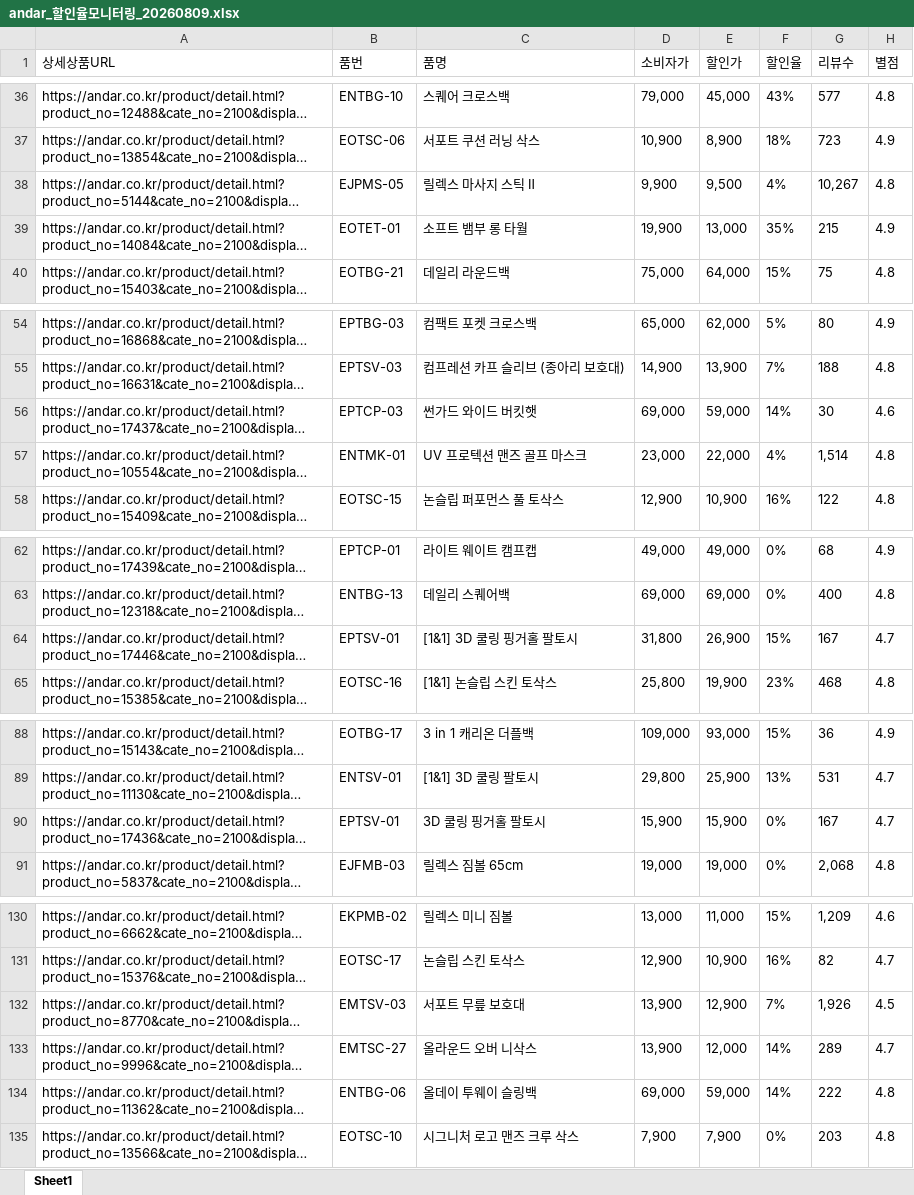
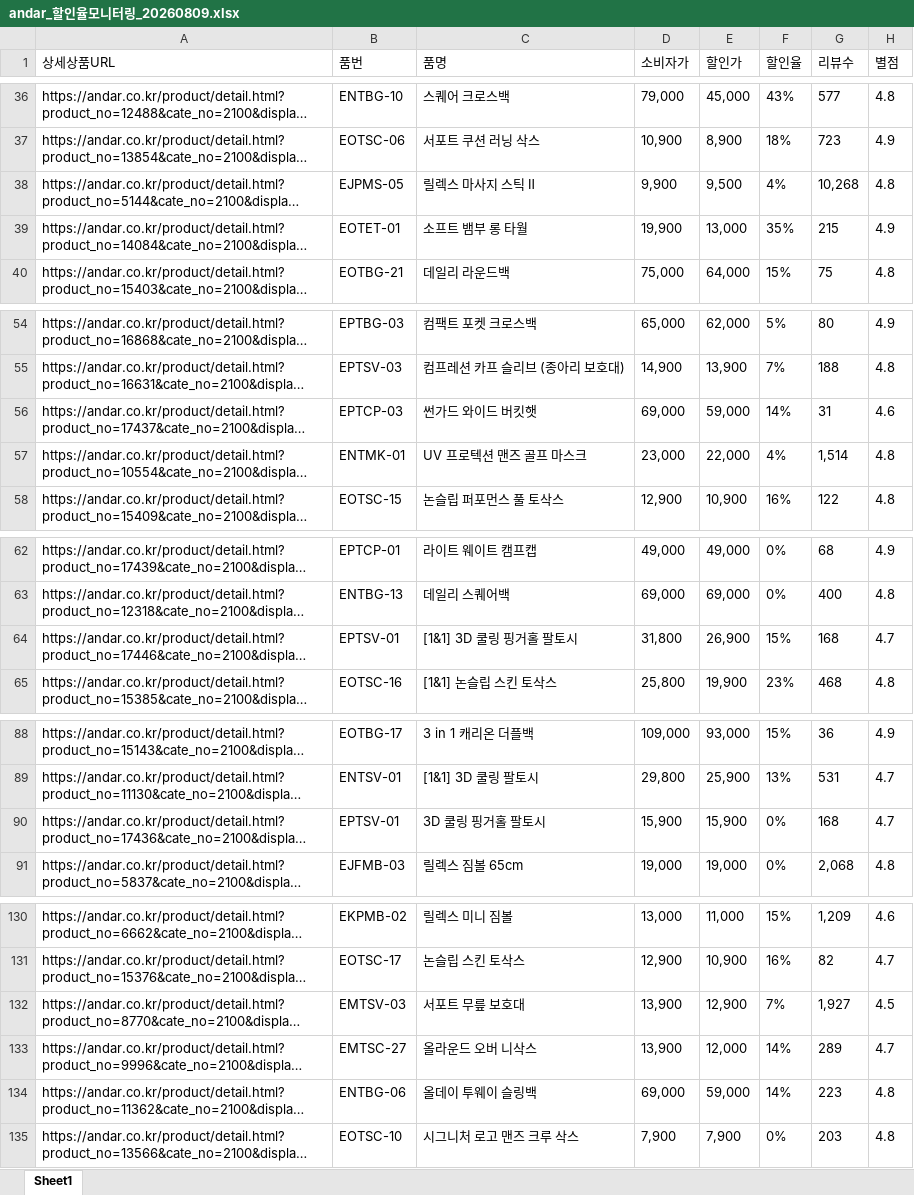
Before and after one commit to yupee-pretty/andar-scrape, an Excel workbook: results/andar_할인율모니터링_20260809.xlsx, sheet Sheet1, drawn as a sheet; only a part is shown, gaps mark what is left out; long unchanged cells end in …; values as stored, in another font and other column widths than the file's, no borders; the diff covers the shown part only; the diff names each change by its address in the sheet, - before the commit and + after, or states it on an @@ line.

```diff
--- a/results/andar_할인율모니터링_20260809.xlsx (sheet Sheet1)
+++ b/results/andar_할인율모니터링_20260809.xlsx (sheet Sheet1)
-G38 (리뷰수): 10,267
+G38 (리뷰수): 10,268
-G56 (리뷰수): 30
+G56 (리뷰수): 31
-G64 (리뷰수): 167
+G64 (리뷰수): 168
-G90 (리뷰수): 167
+G90 (리뷰수): 168
-G132 (리뷰수): 1,926
+G132 (리뷰수): 1,927
-G134 (리뷰수): 222
+G134 (리뷰수): 223
```
Also changed, not shown: 13 edited cells elsewhere in this sheet.
